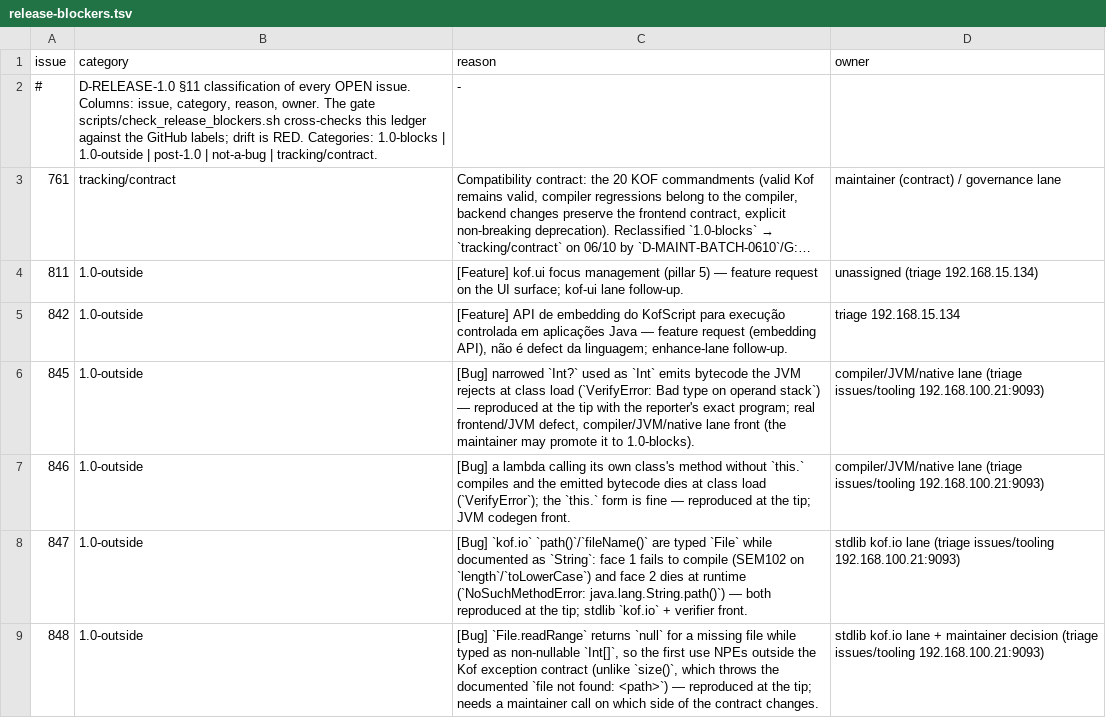
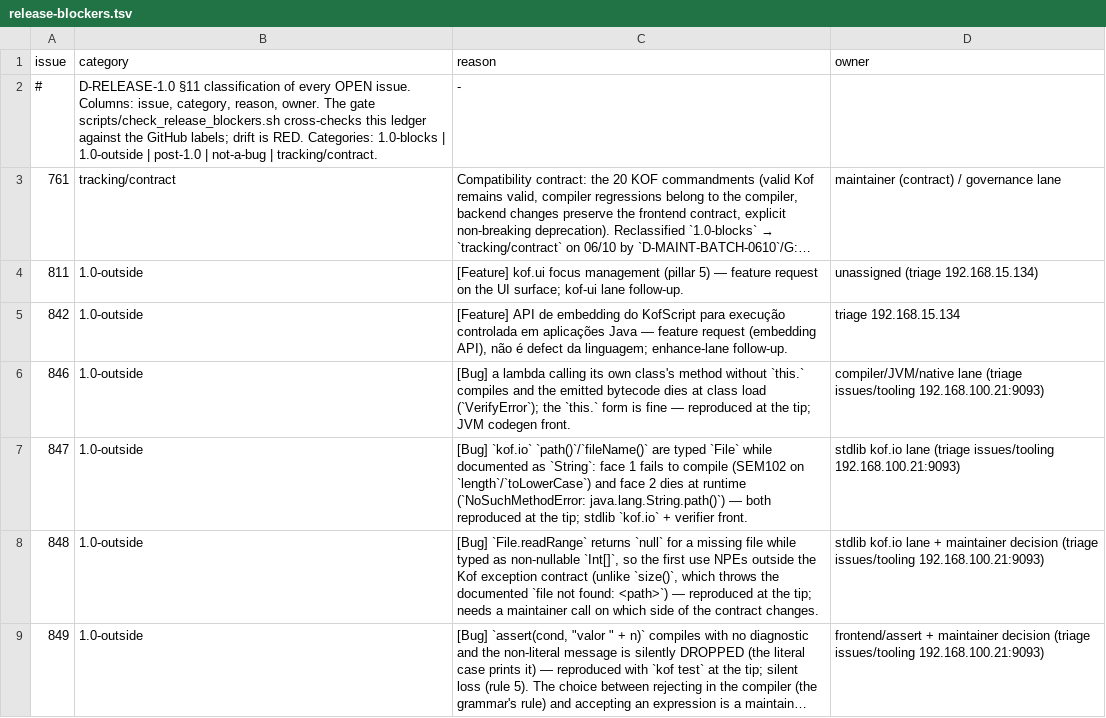
Before and after one commit to AlexandreMendess/Kof4j, a TSV file: scripts/release-blockers.tsv, drawn as a sheet; only a part is shown; the shorter side is filled out with more unchanged rows; long unchanged cells end in …; the diff names each change by its address in the sheet, - before the commit and + after, or states it on an @@ line.

Commit message:
docs(release): drop the #845 row — the issue is CLOSED (fixed by PR #874, proof in the comment) and the ledger classifies OPEN issues only
#845 was the face this lane catalogued as `known-bugs` §736; the merged #874 carries a
`NarrowedNullablePrimitiveUseE2ETest` whose FIRST case is that exact repro, green on
every supported target (battery 387 run/0F/0E, golden 324/324 after the merge). The
measurement added in the issue also splits the family: the CONSUMER faces are fixed,
the if-expression JOIN face is not — that is #870 and it keeps its `1.0-blocks`.
Gate after the drop: 2 open 1.0-blocks, 0 classification violations.

lane issues/tooling owner = 192.168.100.21:9093

```diff
--- a/scripts/release-blockers.tsv
+++ b/scripts/release-blockers.tsv
-row 6: 845 | 1.0-outside | [Bug] narrowed `Int?` used as `Int` emits bytecode the JVM rejects at class load (`VerifyError: Bad type on operand stack`) — reproduced at the tip with the reporter's exact program; real frontend/JVM defect, compiler/JVM/native lane front (the maintainer may promote it to 1.0-blocks). | compiler/JVM/native lane (triage issues/tooling 192.168.100.21:9093)
```
